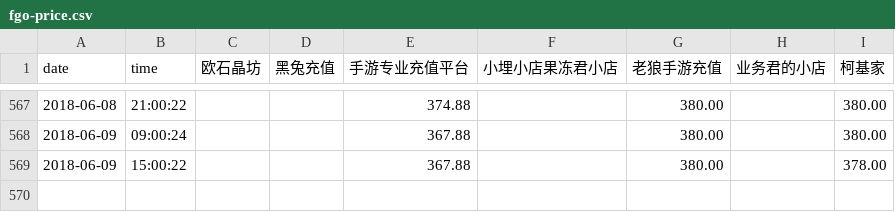
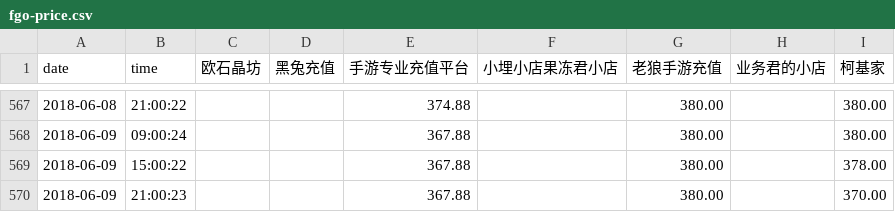
Before and after one commit to CodeATA/CodeATA.github.io, a CSV file: fgo-price.csv, drawn as a sheet; only a part is shown, gaps mark what is left out; the diff names each change by its address in the sheet, - before the commit and + after, or states it on an @@ line.

Commit message:
2018-06-09 21:00:23 update

```diff
--- a/fgo-price.csv
+++ b/fgo-price.csv
+row 570: 2018-06-09 | 21:00:23 |  |  | 367.88 |  | 380.00 |  | 370.00
```
